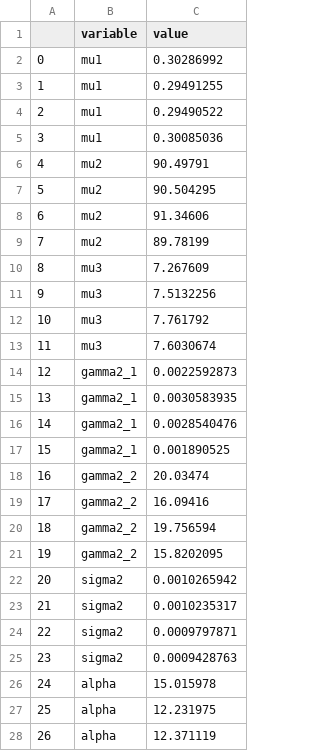
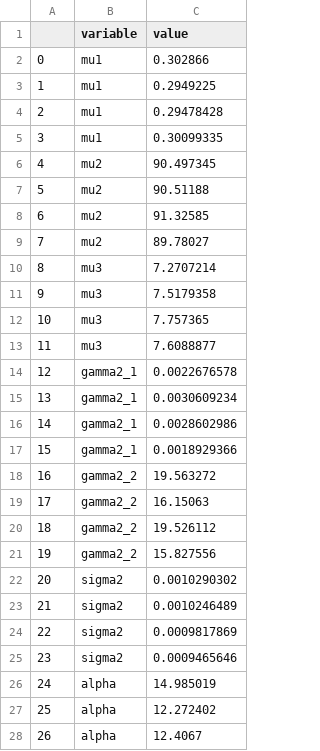
Before and after one commit to caillebotteAntoine/sdg4varselect, a CSV file: estimate_theta.csv, drawn as a sheet; only a part is shown; the diff covers the shown part only.

```diff
--- a/estimate_theta.csv
+++ b/estimate_theta.csv
@@ -1,28 +1,28 @@
 ;variable;value
-0;mu1;0.30286992
-1;mu1;0.29491255
-2;mu1;0.29490522
-3;mu1;0.30085036
-4;mu2;90.49791
-5;mu2;90.504295
-6;mu2;91.34606
-7;mu2;89.78199
-8;mu3;7.267609
-9;mu3;7.5132256
-10;mu3;7.761792
-11;mu3;7.6030674
-12;gamma2_1;0.0022592873
-13;gamma2_1;0.0030583935
-14;gamma2_1;0.0028540476
-15;gamma2_1;0.001890525
-16;gamma2_2;20.03474
-17;gamma2_2;16.09416
-18;gamma2_2;19.756594
-19;gamma2_2;15.8202095
-20;sigma2;0.0010265942
-21;sigma2;0.0010235317
-22;sigma2;0.0009797871
-23;sigma2;0.0009428763
-24;alpha;15.015978
-25;alpha;12.231975
-26;alpha;12.371119
+0;mu1;0.302866
+1;mu1;0.2949225
+2;mu1;0.29478428
+3;mu1;0.30099335
+4;mu2;90.497345
+5;mu2;90.51188
+6;mu2;91.32585
+7;mu2;89.78027
+8;mu3;7.2707214
+9;mu3;7.5179358
+10;mu3;7.757365
+11;mu3;7.6088877
+12;gamma2_1;0.0022676578
+13;gamma2_1;0.0030609234
+14;gamma2_1;0.0028602986
+15;gamma2_1;0.0018929366
+16;gamma2_2;19.563272
+17;gamma2_2;16.15063
+18;gamma2_2;19.526112
+19;gamma2_2;15.827556
+20;sigma2;0.0010290302
+21;sigma2;0.0010246489
+22;sigma2;0.0009817869
+23;sigma2;0.0009465646
+24;alpha;14.985019
+25;alpha;12.272402
+26;alpha;12.4067
```
Also changed, not shown: 1 edited cell elsewhere in this file, estimate_beta.csv, 11 other files.
